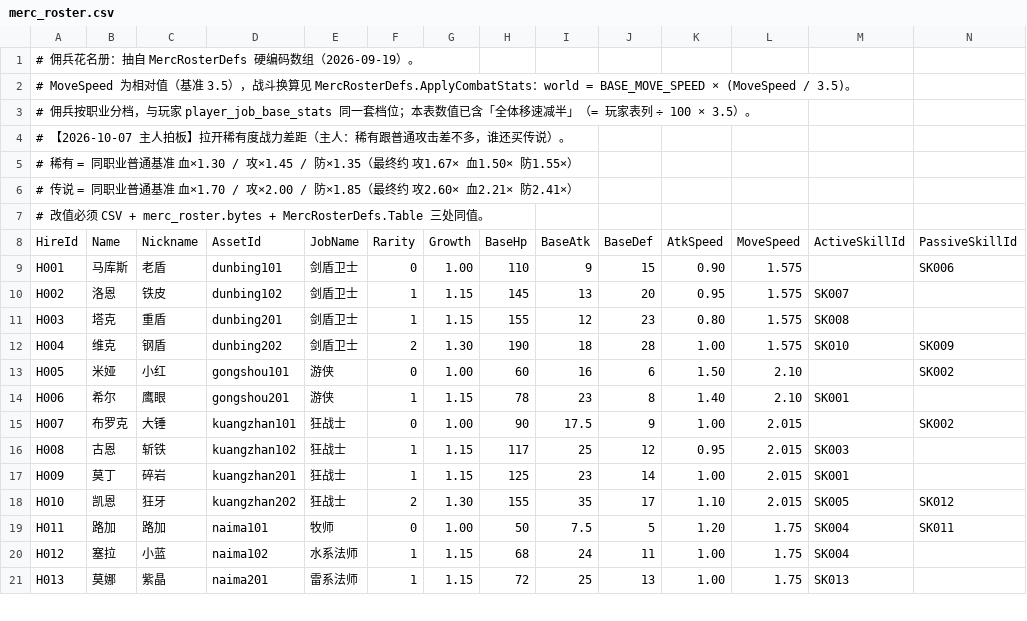
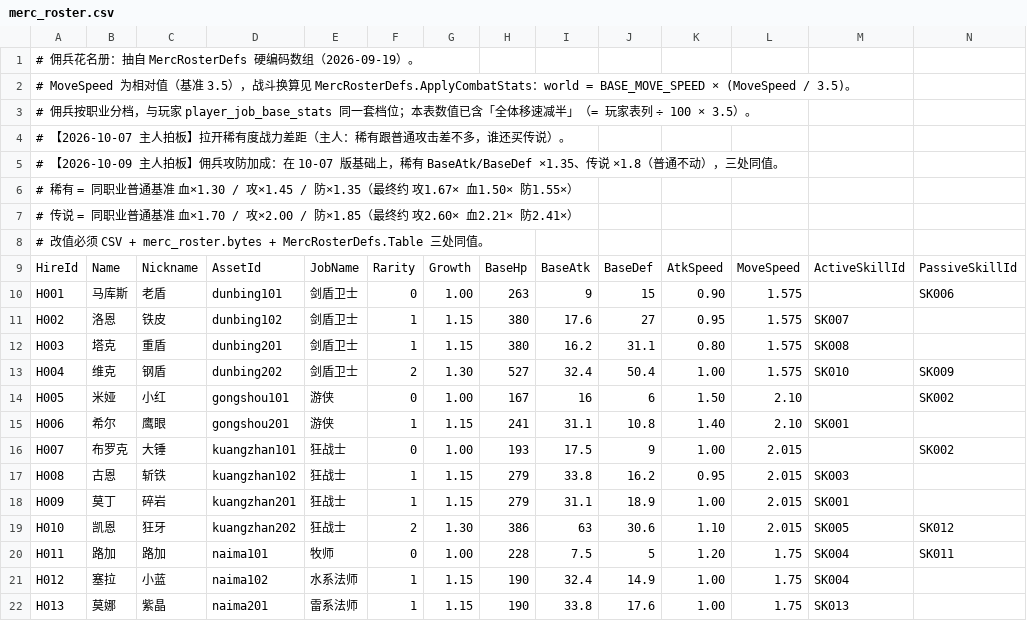
Before and after one commit to fbi02042026/-game, a CSV file: Assets/Data/Source/Tables/merc_roster.csv, drawn as a sheet; only a part is shown; addresses are those after the commit; rows hold the shown columns only; the diff covers the shown part only; the diff names each change by its address in the sheet, - before the commit and + after, or states it on an @@ line.

```diff
--- a/Assets/Data/Source/Tables/merc_roster.csv
+++ b/Assets/Data/Source/Tables/merc_roster.csv
+row 5: # 【2026-10-09 主人拍板】佣兵攻防加成：在 10-07 版基础上，稀有 BaseAtk/BaseDef ×1.35、传说 ×1.8（普通不动），三处同值。
-H10: 110
+H10: 263
-H11: 145
+H11: 380
-I11: 13
+I11: 17.6
-J11: 20
+J11: 27
-H12: 155
+H12: 380
-I12: 12
+I12: 16.2
-J12: 23
+J12: 31.1
-H13: 190
+H13: 527
-I13: 18
+I13: 32.4
-J13: 28
+J13: 50.4
-H14: 60
+H14: 167
-H15: 78
+H15: 241
-I15: 23
+I15: 31.1
-J15: 8
+J15: 10.8
-H16: 90
+H16: 193
-H17: 117
+H17: 279
-I17: 25
+I17: 33.8
-J17: 12
+J17: 16.2
-H18: 125
+H18: 279
-I18: 23
+I18: 31.1
-J18: 14
+J18: 18.9
-H19: 155
+H19: 386
-I19: 35
+I19: 63
-J19: 17
+J19: 30.6
-H20: 50
+H20: 228
-H21: 68
+H21: 190
-I21: 24
+I21: 32.4
-J21: 11
+J21: 14.9
-H22: 72
+H22: 190
-I22: 25
+I22: 33.8
-J22: 13
+J22: 17.6
```
Also changed, not shown: 19 edited cells elsewhere in this file, 3 other files.
